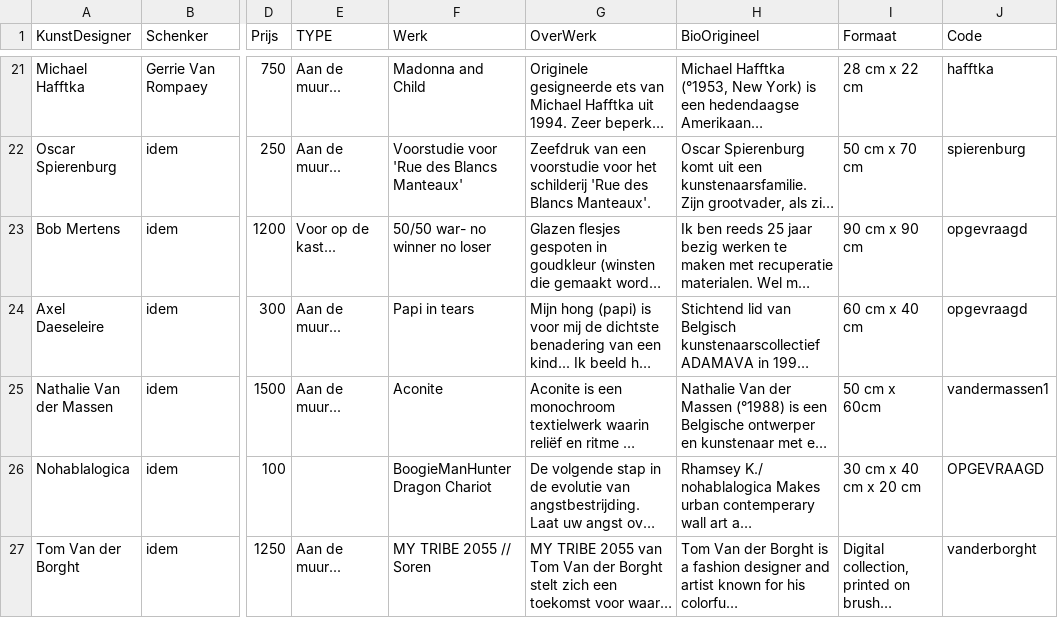
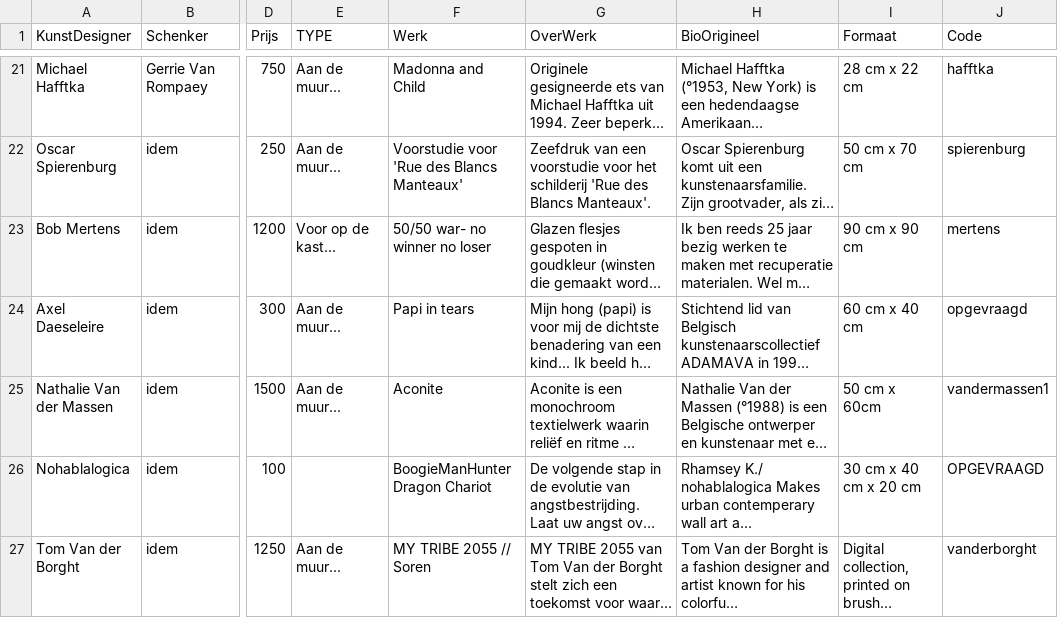
Before and after one commit to pbertels/artdesign, a TSV file: data.tsv, drawn as a sheet; only a part is shown, gaps mark what is left out; long unchanged cells end in …; the diff covers the shown part only; the diff names each change by its address in the sheet, - before the commit and + after, or states it on an @@ line.

Commit message:
mertens

```diff
--- a/data.tsv
+++ b/data.tsv
-J23 (Code): opgevraagd
+J23 (Code): mertens
```
Also changed, not shown: 1 edited cell elsewhere in this file, 1 other file.
